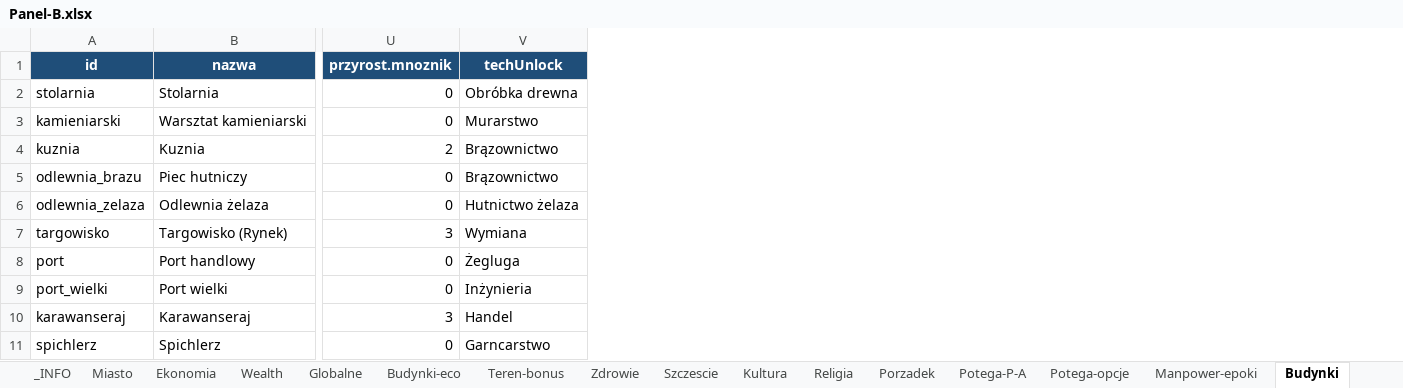
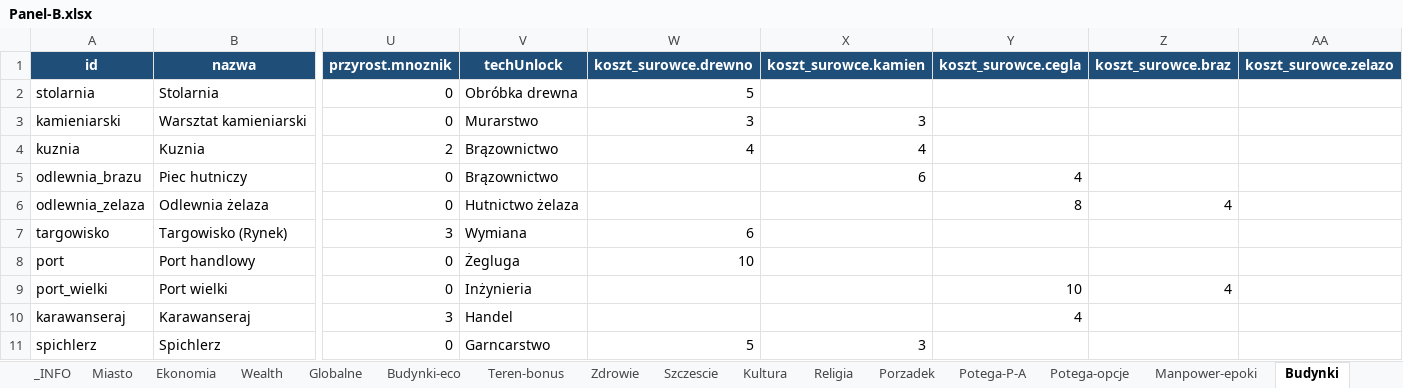
Before and after one commit to maciejsieracki/The-Game, an Excel workbook: panele-sterowania/Panel-B.xlsx, sheet Budynki, drawn as a sheet; only a part is shown, gaps mark what is left out; values as stored, in another font and other column widths than the file's, no borders; the diff names each change by its address in the sheet, - before the commit and + after, or states it on an @@ line.

```diff
--- a/panele-sterowania/Panel-B.xlsx (sheet Budynki)
+++ b/panele-sterowania/Panel-B.xlsx (sheet Budynki)
+column W (koszt_surowce.drewno), rows 2-11: 5 | 3 | 4 |  |  | 6 | 10 |  |  | 5
+column X (koszt_surowce.kamien), rows 3-11: 3 | 4 | 6 |  |  |  |  |  | 3
+column Y (koszt_surowce.cegla), rows 5-10: 4 | 8 |  |  | 10 | 4
+column Z (koszt_surowce.braz), rows 6-9: 4 |  |  | 4
+column AA (koszt_surowce.zelazo), empty
```
Also changed, not shown: panele-sterowania/Panel-C.xlsx, 3 other files.
